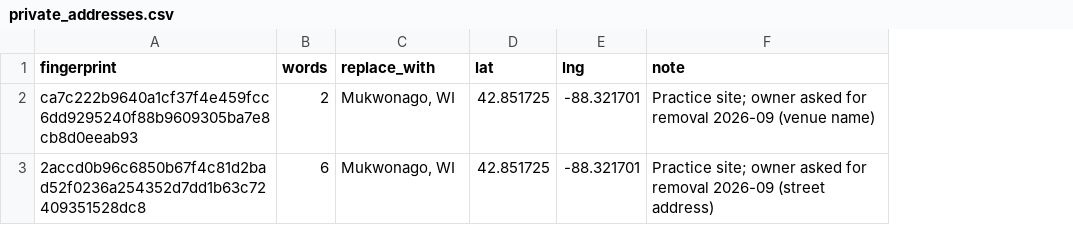
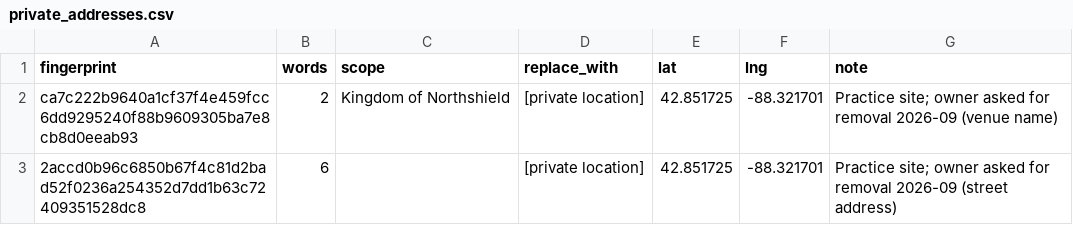
Before and after one commit to khs/scamap, a CSV file: private_addresses.csv, drawn as a sheet; addresses are those after the commit; the diff names each change by its address in the sheet, - before the commit and + after, or states it on an @@ line.

Commit message:
Private addresses: per-kingdom scope, "private location" popup, local list + report
- private_addresses.csv gains `scope` (a kingdom, or blank = everywhere):
  the venue-name entry now applies only to Northshield calendars, so a
  same-named venue elsewhere still shows; the street address stays global.
  Caches (no calendar context) are scrubbed by unscoped entries only.
- Affected events get location_specificity="private"; the popup says the
  location is private and to ask the local group, instead of a town name.
- `add` also writes the readable address to private_addresses.local.csv on
  the maintainer's computer (gitignored); `python private_addresses.py report`
  lists entries and the events they hide; refresh logs per-entry titles.
- Ansteorra's Local Groups AMP Feed marked type=aggregator (its public feed
  currently publishes no events; the AMP calendar is behind a member login).
- Big cross-listing pins (and the major-events toggle) now need 4+ calendars.

```diff
--- a/private_addresses.csv
+++ b/private_addresses.csv
+column C (scope), row 2: Kingdom of Northshield
-D2:D3 (replace_with): Mukwonago, WI
+D2:D3 (replace_with): [private location]
```
Also changed, not shown: locals.csv, sca_events_clean.csv, 5 other files.
